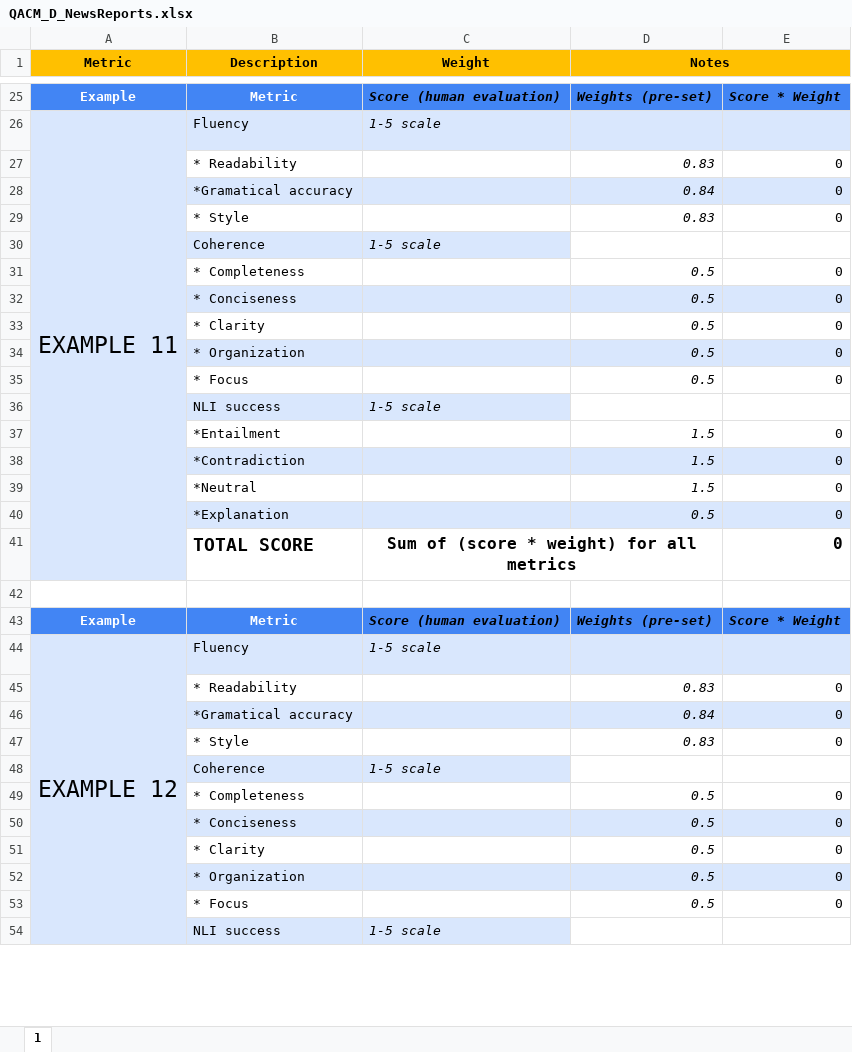
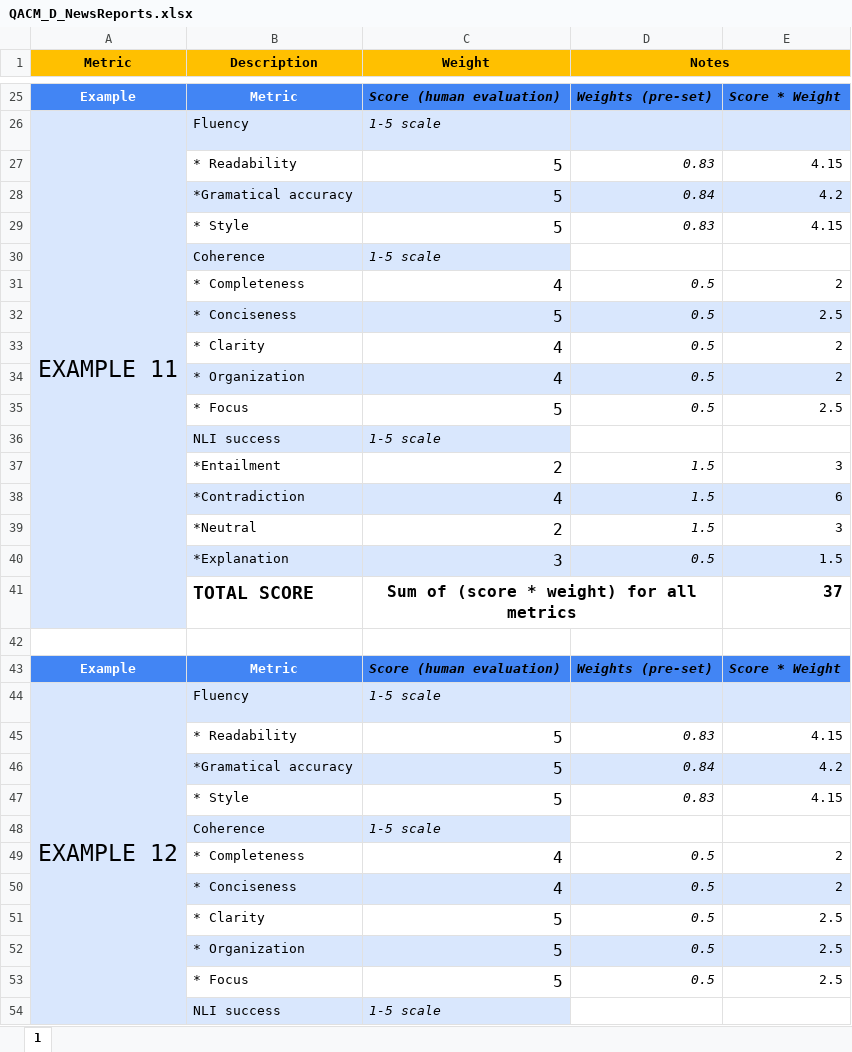
Before and after one commit to UL-FRI-NLP-2023-2024/ul-fri-nlp-course-project-parlay, an Excel workbook: Assessment_quality_llm_outcome/PromptOutcomes_EvaluationMetrics/[ChatGPT]Outcome Quality Assessment Composed Metrics/QACM_D_NewsReports.xlsx, sheet 1, drawn as a sheet; only a part is shown, gaps mark what is left out; values as stored, in another font and other column widths than the file's, no borders; the diff covers the shown part only; the diff names each change by its address in the sheet, - before the commit and + after, or states it on an @@ line.

```diff
--- a/Assessment_quality_llm_outcome/PromptOutcomes_EvaluationMetrics/[ChatGPT]Outcome Quality Assessment Composed Metrics/QACM_D_NewsReports.xlsx (sheet 1)
+++ b/Assessment_quality_llm_outcome/PromptOutcomes_EvaluationMetrics/[ChatGPT]Outcome Quality Assessment Composed Metrics/QACM_D_NewsReports.xlsx (sheet 1)
-C27:C29 (Weight): (empty)
+C27:C29 (Weight): 5
-E27: 0
+E27: 4.15
-E28: 0
+E28: 4.2
-E29: 0
+E29: 4.15
-C31 (Weight): (empty)
+C31 (Weight): 4
-E31: 0
+E31: 2
-C32 (Weight): (empty)
+C32 (Weight): 5
-E32: 0
+E32: 2.5
-C33:C34 (Weight): (empty)
+C33:C34 (Weight): 4
-E33:E34: 0
+E33:E34: 2
-C35 (Weight): (empty)
+C35 (Weight): 5
-E35: 0
+E35: 2.5
-C37 (Weight): (empty)
+C37 (Weight): 2
-E37: 0
+E37: 3
-C38 (Weight): (empty)
+C38 (Weight): 4
-E38: 0
+E38: 6
-C39 (Weight): (empty)
+C39 (Weight): 2
-E39: 0
+E39: 3
-C40 (Weight): (empty)
+C40 (Weight): 3
-E40: 0
+E40: 1.5
-E41: 0
+E41: 37
-C45:C47 (Weight): (empty)
+C45:C47 (Weight): 5
-E45: 0
+E45: 4.15
-E46: 0
+E46: 4.2
-E47: 0
+E47: 4.15
-C49:C50 (Weight): (empty)
+C49:C50 (Weight): 4
-E49:E50: 0
+E49:E50: 2
-C51:C53 (Weight): (empty)
+C51:C53 (Weight): 5
-E51:E53: 0
+E51:E53: 2.5
```
Also changed, not shown: 209 edited cells elsewhere in this sheet, Assessment_quality_llm_outcome/PromptOutcomes_EvaluationMetrics/[ChatGPT]Outcome Quality Assessment Composed Metrics/QACM_B_ScientificExplanations.xlsx, Assessment_quality_llm_outcome/PromptOutcomes_EvaluationMetrics/[ChatGPT]Outcome Quality Assessment Composed Metrics/QACM_C_EverydayLifeSituations.xlsx, 2 other files.
